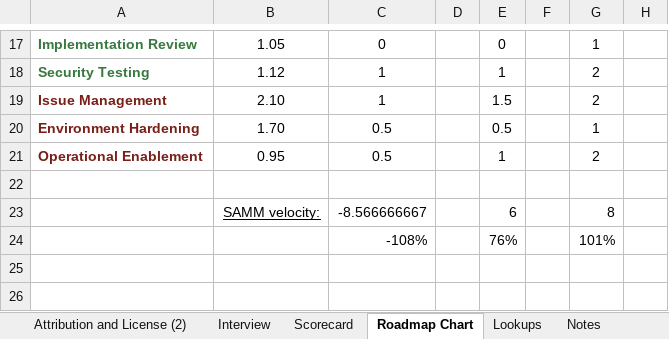
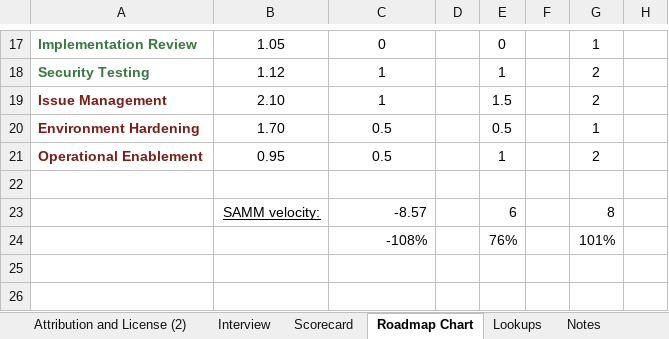
Before and after one commit to OWASP/samm, an Excel workbook: v1.2/Tools/OpenSAMM_Assessment_Toolbox_v1.2-Alpha.xlsx, sheet Roadmap Chart, drawn as a sheet; only a part is shown, gaps mark what is left out; values as stored, in another font and other column widths than the file's, no borders; charts and pictures not drawn; the diff names each change by its address in the sheet, - before the commit and + after, or states it on an @@ line.

```diff
--- a/v1.2/Tools/OpenSAMM_Assessment_Toolbox_v1.2-Alpha.xlsx (sheet Roadmap Chart)
+++ b/v1.2/Tools/OpenSAMM_Assessment_Toolbox_v1.2-Alpha.xlsx (sheet Roadmap Chart)
-C23: -8.566666667
+C23: -8.57
```
Also changed, not shown: sheet Scorecard, charts or pictures.
